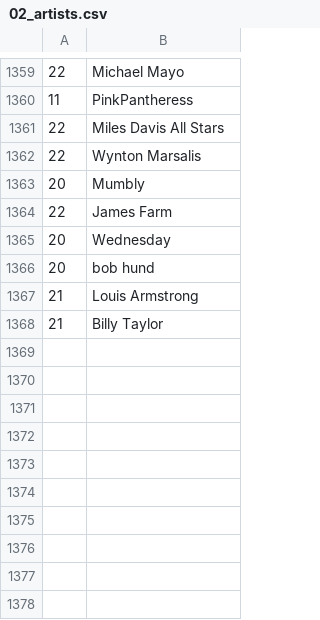
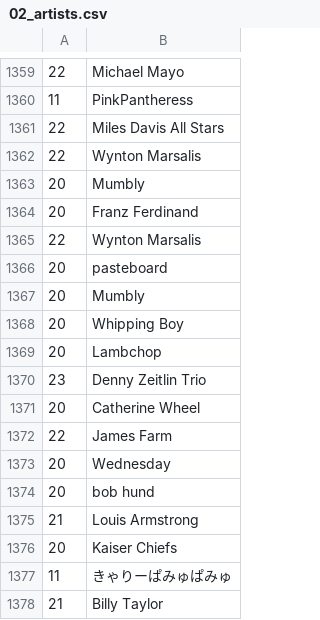
Before and after one commit to dbeley/playlist-versioning, a CSV file: files/02_artists.csv, drawn as a sheet; only a part is shown, gaps mark what is left out; the diff names each change by its address in the sheet, - before the commit and + after, or states it on an @@ line.

```diff
--- a/files/02_artists.csv
+++ b/files/02_artists.csv
+row 1364: 20 | Franz Ferdinand
+row 1365: 22 | Wynton Marsalis
+row 1366: 20 | pasteboard
+row 1367: 20 | Mumbly
+row 1368: 20 | Whipping Boy
+row 1369: 20 | Lambchop
+row 1370: 23 | Denny Zeitlin Trio
+row 1371: 20 | Catherine Wheel
+row 1376: 20 | Kaiser Chiefs
+row 1377: 11 | きゃりーぱみゅぱみゅ
```
Also changed, not shown: files/04_result-mplaylist.csv, 33 other files.
